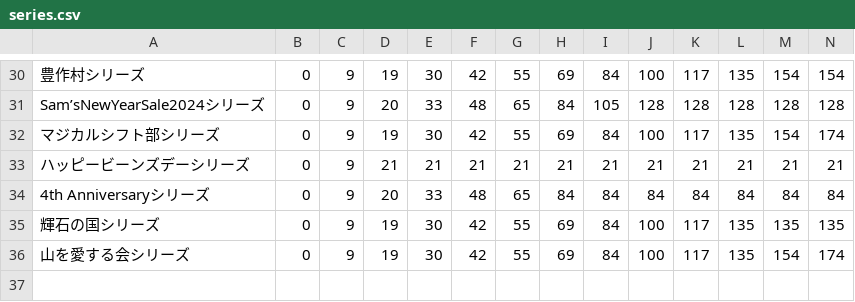
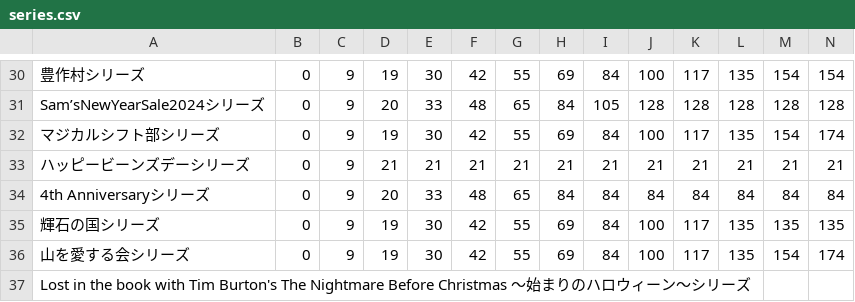
Before and after one commit to SZ7M8ci7/roomcalc, a CSV file: series.csv, drawn as a sheet; only a part is shown, gaps mark what is left out; rows hold the shown columns only; the diff names each change by its address in the sheet, - before the commit and + after, or states it on an @@ line.

```diff
--- a/series.csv
+++ b/series.csv
+row 37: Lost in the book with Tim Burton's The Nightmare Before Christmas ～始まりのハロウィーン～シリーズ
```
